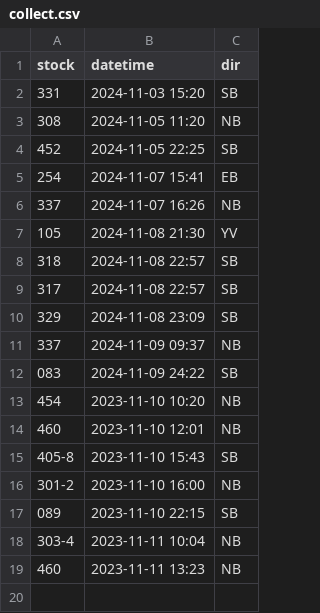
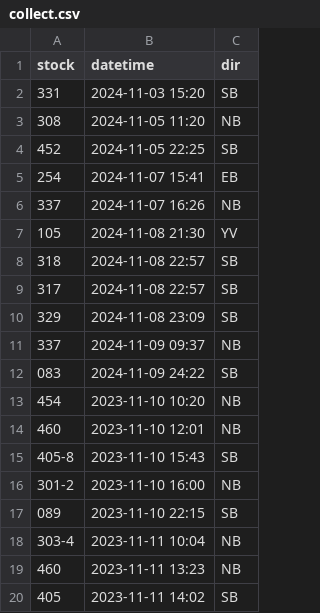
Before and after one commit to bryan7ran/banff-high-speed-rail, a CSV file: collect.csv, drawn as a sheet; the diff names each change by its address in the sheet, - before the commit and + after, or states it on an @@ line.

Commit message:
Update collect.csv

```diff
--- a/collect.csv
+++ b/collect.csv
+row 20: 405 | 2023-11-11 14:02 | SB
```
